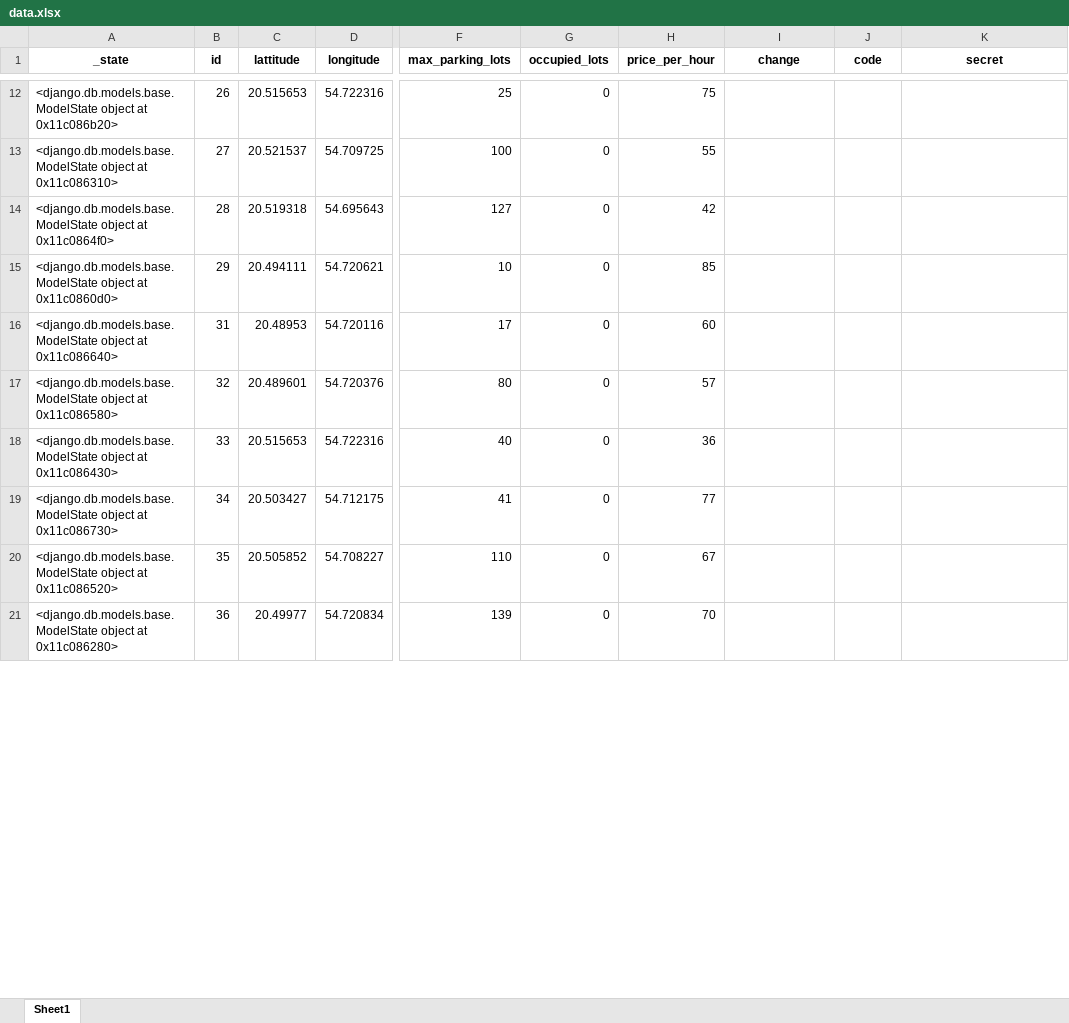
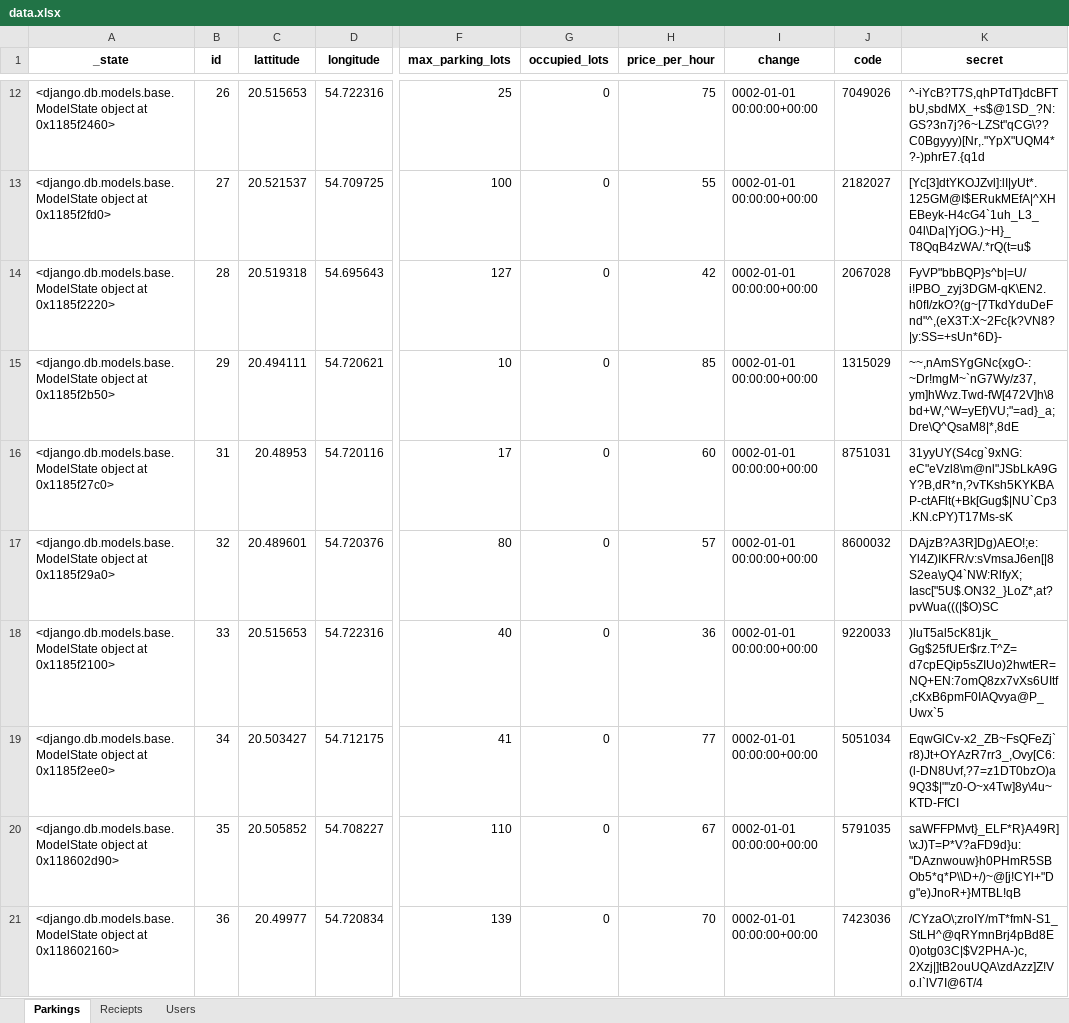
Before and after one commit to rdnxlcs/newnew, an Excel workbook: parkingapp/static/data.xlsx, sheet Parkings, drawn as a sheet; only a part is shown, gaps mark what is left out; values as stored, in another font and other column widths than the file's, no borders; the diff covers the shown part only; the diff names each change by its address in the sheet, - before the commit and + after, or states it on an @@ line.

```diff
--- a/parkingapp/static/data.xlsx (sheet Parkings)
+++ b/parkingapp/static/data.xlsx (sheet Parkings)
-sheet tab: Sheet1
+sheet tab: Parkings
+sheet tab: Reciepts
+sheet tab: Users
-A12 (_state): …object at 0x11c086b20>
+A12 (_state): …object at 0x1185f2460>
-I12:I21 (change): (empty)
+I12:I21 (change): 0002-01-01 00:00:00+00:00
-J12 (code): (empty)
+J12 (code): 7049026
-K12 (secret): (empty)
+K12 (secret): ^-iYcB?T7S,qhPTdT}dcBFTbU,sbdMX_+s$@1SD_?N:GS?3n7j?6~LZSt"qCG\??C0Bgyyy)[Nr,."YpX"UQM4*?-)phrE7.{q1d
-A13 (_state): …object at 0x11c086310>
+A13 (_state): …object at 0x1185f2fd0>
-J13 (code): (empty)
+J13 (code): 2182027
-K13 (secret): (empty)
+K13 (secret): [Yc[3]dtYKOJZvl]:lI|yUt*.125GM@I$ERukMEfA|^XHEBeyk-H4cG4`1uh_L3_04l\Da|YjOG.)~H}_T8QqB4zWA/.*rQ(t=u$
-A14 (_state): …object at 0x11c0864f0>
+A14 (_state): …object at 0x1185f2220>
-J14 (code): (empty)
+J14 (code): 2067028
-K14 (secret): (empty)
+K14 (secret): FyVP"bbBQP}s^b|=U/i!PBO_zyj3DGM-qK\EN2.h0fI/zkO?(g~[7TkdYduDeFnd"^,(eX3T:X~2Fc{k?VN8?|y:SS=+sUn*6D}-
-A15 (_state): …object at 0x11c0860d0>
+A15 (_state): …object at 0x1185f2b50>
-J15 (code): (empty)
+J15 (code): 1315029
-K15 (secret): (empty)
+K15 (secret): ~~,nAmSYgGNc{xgO-:~Dr!mgM~`nG7Wy/z37,ym]hWvz.Twd-fW[472V]h\8bd+W,^W=yEf)VU;"=ad}_a;Dre\Q^QsaM8|*,8dE
-A16 (_state): …object at 0x11c086640>
+A16 (_state): …object at 0x1185f27c0>
-J16 (code): (empty)
+J16 (code): 8751031
-K16 (secret): (empty)
+K16 (secret): 31yyUY(S4cg`9xNG:eC"eVzl8\m@nl"JSbLkA9GY?B,dR*n,?vTKsh5KYKBAP-ctAFlt(+Bk[Gug$|NU`Cp3.KN.cPY)T17Ms-sK
-A17 (_state): …object at 0x11c086580>
+A17 (_state): …object at 0x1185f29a0>
-J17 (code): (empty)
+J17 (code): 8600032
-K17 (secret): (empty)
+K17 (secret): DAjzB?A3R]Dg)AEO!;e:Yl4Z)IKFR/v:sVmsaJ6en[|8S2ea\yQ4`NW:RlfyX;Iasc["5U$.ON32_}LoZ*,at?pvWua(((|$O)SC
-A18 (_state): …object at 0x11c086430>
+A18 (_state): …object at 0x1185f2100>
-J18 (code): (empty)
+J18 (code): 9220033
-K18 (secret): (empty)
+K18 (secret): )luT5al5cK81jk_Gg$25fUEr$rz.T^Z=d7cpEQip5sZIUo)2hwtER=NQ+EN:7omQ8zx7vXs6UItf,cKxB6pmF0IAQvya@P_Uwx`5
-A19 (_state): …object at 0x11c086730>
+A19 (_state): …object at 0x1185f2ee0>
-J19 (code): (empty)
+J19 (code): 5051034
-K19 (secret): (empty)
+K19 (secret): EqwGlCv-x2_ZB~FsQFeZj`r8)Jt+OYAzR7rr3_,Ovy[C6:(l-DN8Uvf,?7=z1DT0bzO)a9Q3$|""z0-O~x4Tw]8y\4u~KTD-FfCI
-A20 (_state): …object at 0x11c086520>
+A20 (_state): …object at 0x118602d90>
-J20 (code): (empty)
+J20 (code): 5791035
-K20 (secret): (empty)
+K20 (secret): saWFFPMvt}_ELF*R}A49R]\xJ)T=P*V?aFD9d}u:"DAznwouw}h0PHmR5SBOb5*q*P\\D+/)~@[j!CYl+"Dg"e)JnoR+}MTBL!qB
-A21 (_state): …object at 0x11c086280>
+A21 (_state): …object at 0x118602160>
-J21 (code): (empty)
+J21 (code): 7423036
-K21 (secret): (empty)
+K21 (secret): /CYzaO\;zroIY/mT*fmN-S1_StLH^@qRYmnBrj4pBd8E0)otg03C|$V2PHA-)c,2Xzj|]tB2ouUQA\zdAzz]Z!Vo.l`lV7I@6T/4
```
Also changed, not shown: 756 edited cells elsewhere in this sheet, 17 other files.
